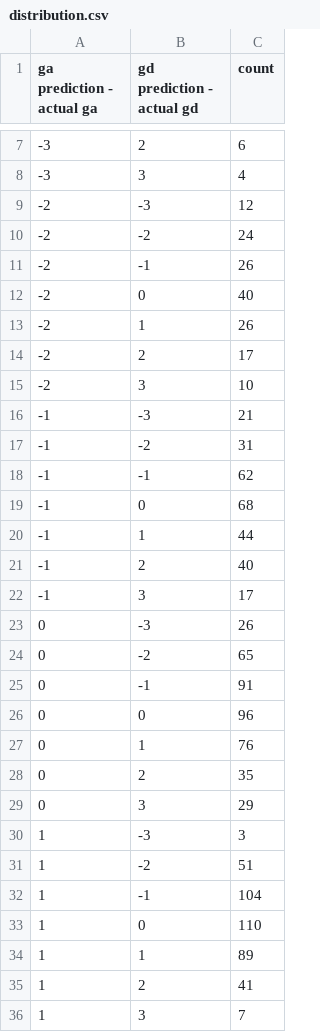
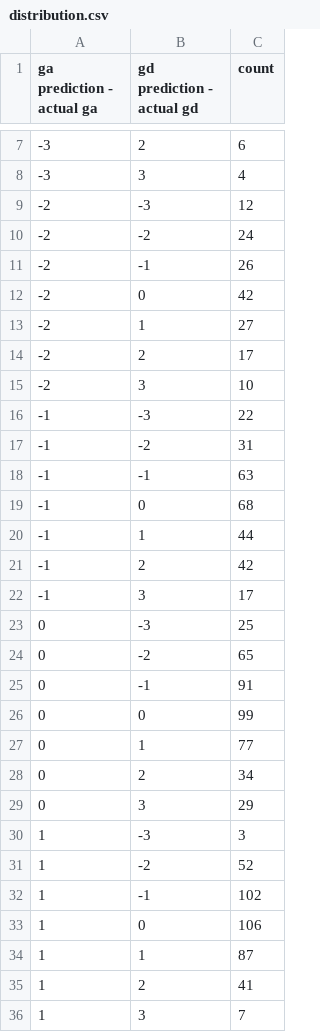
Before and after one commit to LUKEx76/football_prediction, a CSV file: heuer_model/data/distribution.csv, drawn as a sheet; only a part is shown, gaps mark what is left out; the diff covers the shown part only.

```diff
--- a/heuer_model/data/distribution.csv
+++ b/heuer_model/data/distribution.csv
@@ -11,25 +11,25 @@ ga prediction - actual ga;gd prediction - actual gd;count
 -2;-1;26
--2;0;40
--2;1;26
+-2;0;42
+-2;1;27
 -2;2;17
 -2;3;10
--1;-3;21
+-1;-3;22
 -1;-2;31
--1;-1;62
+-1;-1;63
 -1;0;68
 -1;1;44
--1;2;40
+-1;2;42
 -1;3;17
-0;-3;26
+0;-3;25
 0;-2;65
 0;-1;91
-0;0;96
-0;1;76
-0;2;35
+0;0;99
+0;1;77
+0;2;34
 0;3;29
 1;-3;3
-1;-2;51
-1;-1;104
-1;0;110
-1;1;89
+1;-2;52
+1;-1;102
+1;0;106
+1;1;87
 1;2;41
```
Also changed, not shown: 4 edited cells elsewhere in this file, heuer_model/data/abs_error.csv, 4 other files.
